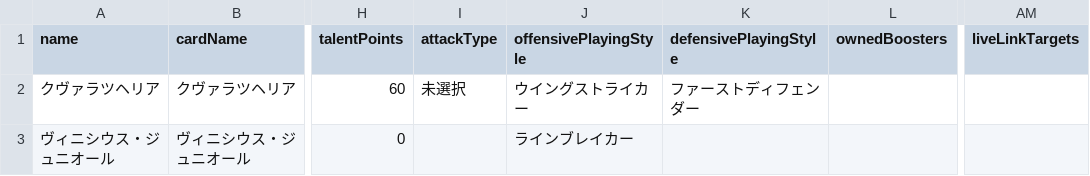
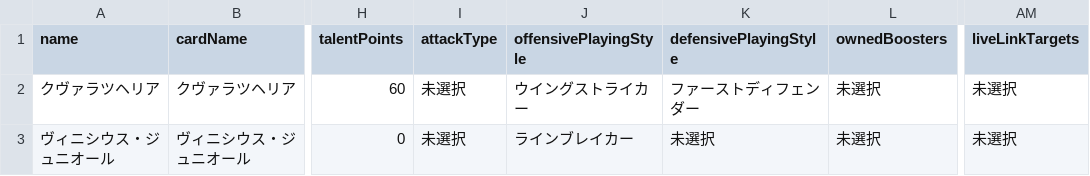
Before and after one commit to yuta-efootball/yuta-efootball, a CSV file: players.csv, drawn as a sheet; only a part is shown, gaps mark what is left out; the diff names each change by its address in the sheet, - before the commit and + after, or states it on an @@ line.

Commit message:
v2.8.1

```diff
--- a/players.csv
+++ b/players.csv
-L2:L3 (ownedBoosters): (empty)
+L2:L3 (ownedBoosters): 未選択
-AM2:AM3 (liveLinkTargets): (empty)
+AM2:AM3 (liveLinkTargets): 未選択
-I3 (attackType): (empty)
+I3 (attackType): 未選択
-K3 (defensivePlayingStyle): (empty)
+K3 (defensivePlayingStyle): 未選択
```
